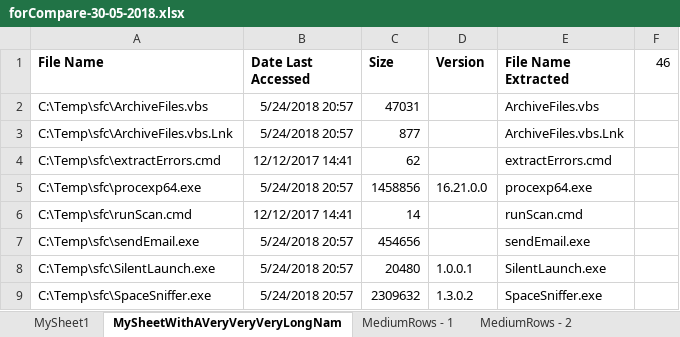
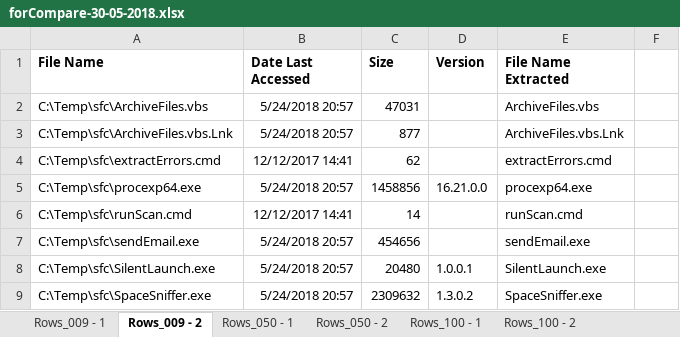
Before and after one commit to Spookspear/c-, an Excel workbook: ToolbarOfFunctions/Testing/forCompare-30-05-2018.xlsx, sheet Rows_009 - 2, drawn as a sheet; values as stored, in another font and other column widths than the file's, no borders; the diff names each change by its address in the sheet, - before the commit and + after, or states it on an @@ line.

```diff
--- a/ToolbarOfFunctions/Testing/forCompare-30-05-2018.xlsx (sheet Rows_009 - 2)
+++ b/ToolbarOfFunctions/Testing/forCompare-30-05-2018.xlsx (sheet Rows_009 - 2)
-sheet tab: MySheet1
+sheet tab: Rows_009 - 1
-sheet tab: MySheetWithAVeryVeryVeryLongNam
+sheet tab: Rows_009 - 2
+sheet tab: Rows_050 - 1
+sheet tab: Rows_050 - 2
+sheet tab: Rows_100 - 1
+sheet tab: Rows_100 - 2
-F1: 46
+F1: (empty)
```
Also changed, not shown: sheet Rows_300 - 1, sheet Rows_565 - 1, sheet DuplicateCheck-SingleCol -worki, sheet Rows_009 - 1, sheet DuplicateCheck-SingleCol, other sheet tabs, 47 other files.
